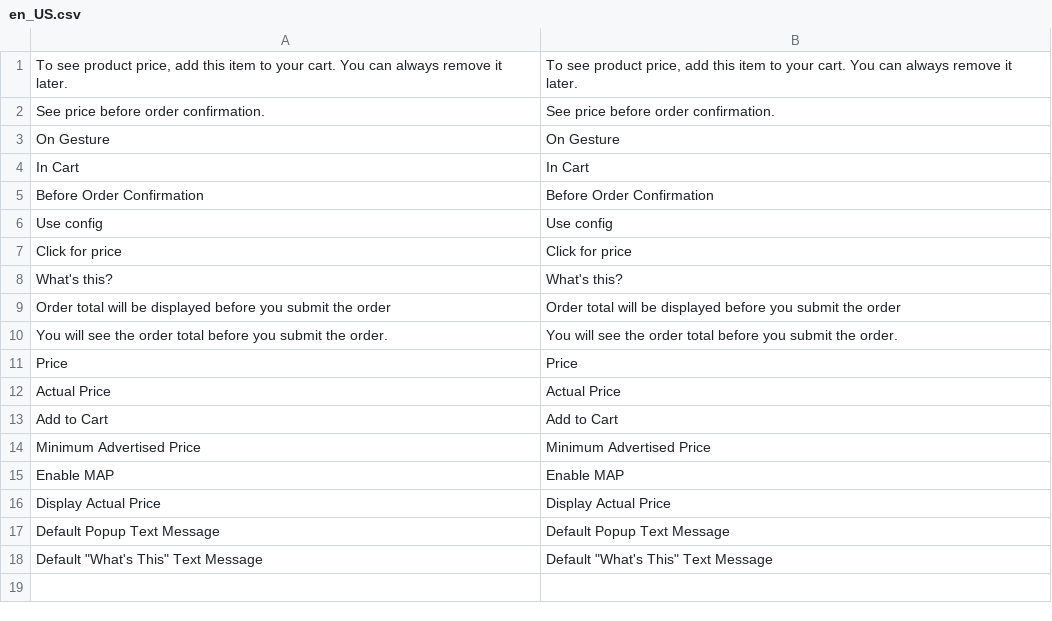
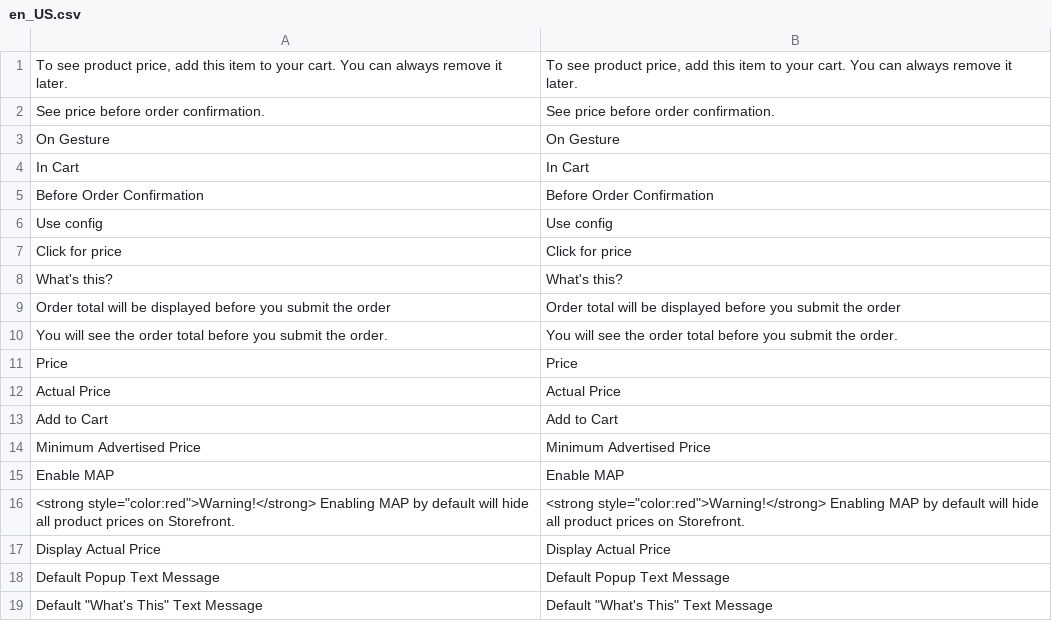
Before and after one commit to magenxcommerce/module-msrp, a CSV file: i18n/en_US.csv, drawn as a sheet; the diff names each change by its address in the sheet, - before the commit and + after, or states it on an @@ line.

```diff
--- a/i18n/en_US.csv
+++ b/i18n/en_US.csv
+row 16: <strong style="color:red">Warning!</strong> Enabling MAP by default will hide all product prices on Storefront. | <strong style="color:red">Warning!</strong> Enabling MAP by default will hide all product prices on Storefront.
```
Also changed, not shown: 3 other files.
